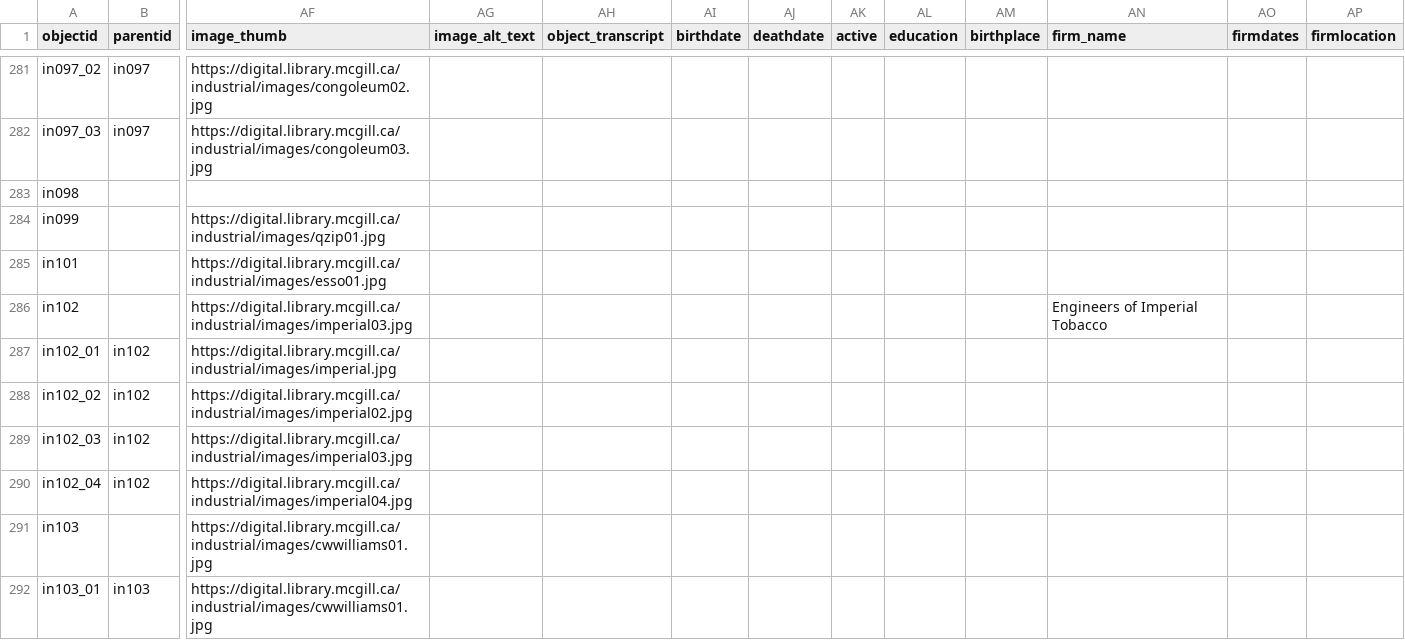
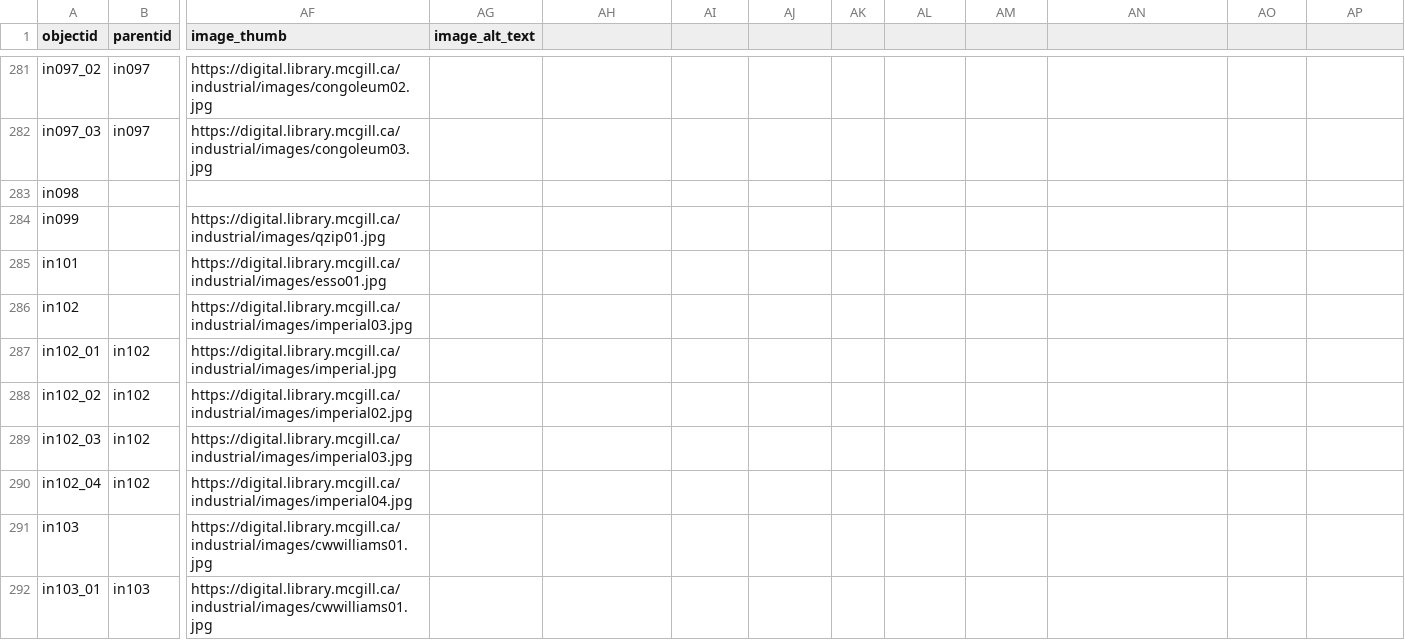
Before and after one commit to neltanner/industrial-architecture-montreal, a CSV file: _data/industrial_architecture_montreal.csv, drawn as a sheet; only a part is shown, gaps mark what is left out; the diff covers the shown part only; the diff names each change by its address in the sheet, - before the commit and + after, or states it on an @@ line.

Commit message:
testing compound object for item 23

```diff
--- a/_data/industrial_architecture_montreal.csv
+++ b/_data/industrial_architecture_montreal.csv
-AH1: object_transcript
+AH1: (empty)
-AI1: birthdate
+AI1: (empty)
-AJ1: deathdate
+AJ1: (empty)
-AK1: active
+AK1: (empty)
-AL1: education
+AL1: (empty)
-AM1: birthplace
+AM1: (empty)
-AN1: firm_name
+AN1: (empty)
-AO1: firmdates
+AO1: (empty)
-AP1: firmlocation
+AP1: (empty)
-AN286: Engineers of Imperial Tobacco
+AN286: (empty)
```
Also changed, not shown: 92 edited cells elsewhere in this file.
